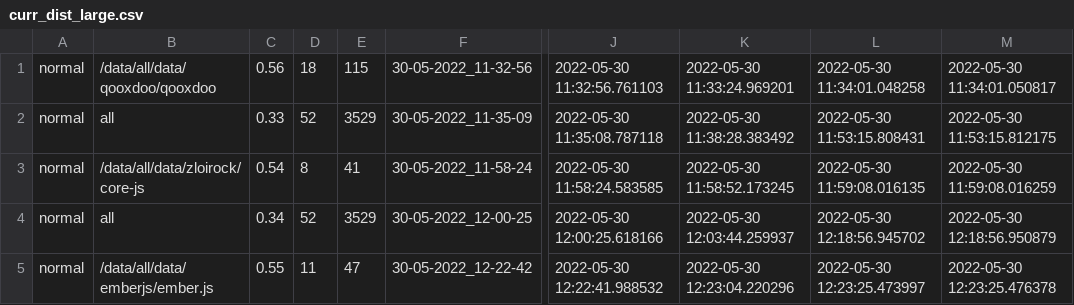
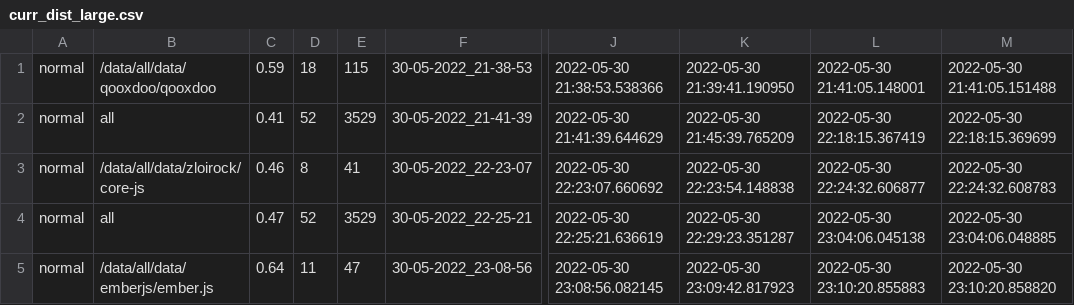
Before and after one commit to arminzirak/TFix, a CSV file: result/curr_dist_large.csv, drawn as a sheet; only a part is shown, gaps mark what is left out; the diff covers the shown part only; the diff names each change by its address in the sheet, - before the commit and + after, or states it on an @@ line.

```diff
--- a/result/curr_dist_large.csv
+++ b/result/curr_dist_large.csv
-C1: 0.56
+C1: 0.59
-F1: 30-05-2022_11-32-56
+F1: 30-05-2022_21-38-53
-J1: 2022-05-30 11:32:56.761103
+J1: 2022-05-30 21:38:53.538366
-K1: 2022-05-30 11:33:24.969201
+K1: 2022-05-30 21:39:41.190950
-L1: 2022-05-30 11:34:01.048258
+L1: 2022-05-30 21:41:05.148001
-M1: 2022-05-30 11:34:01.050817
+M1: 2022-05-30 21:41:05.151488
-C2: 0.33
+C2: 0.41
-F2: 30-05-2022_11-35-09
+F2: 30-05-2022_21-41-39
-J2: 2022-05-30 11:35:08.787118
+J2: 2022-05-30 21:41:39.644629
-K2: 2022-05-30 11:38:28.383492
+K2: 2022-05-30 21:45:39.765209
-L2: 2022-05-30 11:53:15.808431
+L2: 2022-05-30 22:18:15.367419
-M2: 2022-05-30 11:53:15.812175
+M2: 2022-05-30 22:18:15.369699
-C3: 0.54
+C3: 0.46
-F3: 30-05-2022_11-58-24
+F3: 30-05-2022_22-23-07
-J3: 2022-05-30 11:58:24.583585
+J3: 2022-05-30 22:23:07.660692
-K3: 2022-05-30 11:58:52.173245
+K3: 2022-05-30 22:23:54.148838
-L3: 2022-05-30 11:59:08.016135
+L3: 2022-05-30 22:24:32.606877
-M3: 2022-05-30 11:59:08.016259
+M3: 2022-05-30 22:24:32.608783
-C4: 0.34
+C4: 0.47
-F4: 30-05-2022_12-00-25
+F4: 30-05-2022_22-25-21
-J4: 2022-05-30 12:00:25.618166
+J4: 2022-05-30 22:25:21.636619
-K4: 2022-05-30 12:03:44.259937
+K4: 2022-05-30 22:29:23.351287
-L4: 2022-05-30 12:18:56.945702
+L4: 2022-05-30 23:04:06.045138
-M4: 2022-05-30 12:18:56.950879
+M4: 2022-05-30 23:04:06.048885
-C5: 0.55
+C5: 0.64
-F5: 30-05-2022_12-22-42
+F5: 30-05-2022_23-08-56
-J5: 2022-05-30 12:22:41.988532
+J5: 2022-05-30 23:08:56.082145
-K5: 2022-05-30 12:23:04.220296
+K5: 2022-05-30 23:09:42.817923
-L5: 2022-05-30 12:23:25.473997
+L5: 2022-05-30 23:10:20.855883
-M5: 2022-05-30 12:23:25.476378
+M5: 2022-05-30 23:10:20.858820
```
Also changed, not shown: 89 edited cells elsewhere in this file, result/curr_lengthLabel_large.csv, 1 other file.
